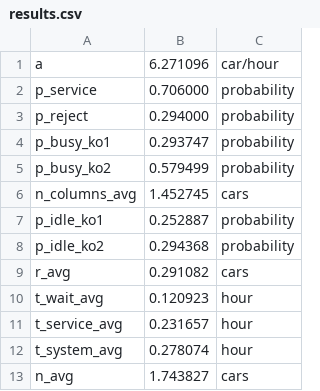
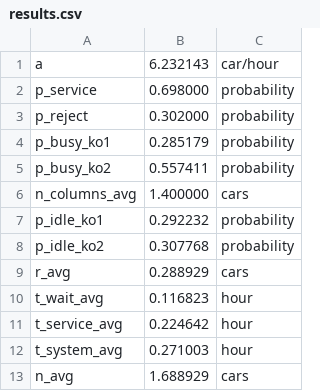
Before and after one commit to Vasja1142/system-modeling, a CSV file: 1_queue_of_car/khoroshistNew/results.csv, drawn as a sheet.

Commit message:
horosho

```diff
--- a/1_queue_of_car/khoroshistNew/results.csv
+++ b/1_queue_of_car/khoroshistNew/results.csv
@@ -1,13 +1,13 @@
-a,6.271096,car/hour
-p_service,0.706000,probability
-p_reject,0.294000,probability
-p_busy_ko1,0.293747,probability
-p_busy_ko2,0.579499,probability
-n_columns_avg,1.452745,cars
-p_idle_ko1,0.252887,probability
-p_idle_ko2,0.294368,probability
-r_avg,0.291082,cars
-t_wait_avg,0.120923,hour
-t_service_avg,0.231657,hour
-t_system_avg,0.278074,hour
-n_avg,1.743827,cars
+a,6.232143,car/hour
+p_service,0.698000,probability
+p_reject,0.302000,probability
+p_busy_ko1,0.285179,probability
+p_busy_ko2,0.557411,probability
+n_columns_avg,1.400000,cars
+p_idle_ko1,0.292232,probability
+p_idle_ko2,0.307768,probability
+r_avg,0.288929,cars
+t_wait_avg,0.116823,hour
+t_service_avg,0.224642,hour
+t_system_avg,0.271003,hour
+n_avg,1.688929,cars
```
